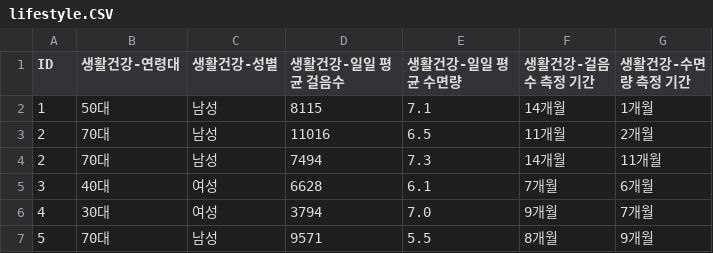
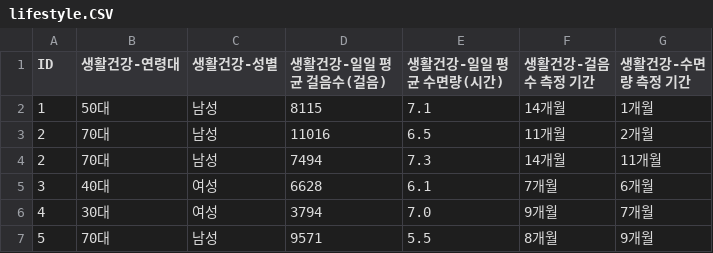
Before and after one commit to isitwho/isitwho.github.io, a CSV file: lifestyle.CSV, drawn as a sheet; only a part is shown.

```diff
--- a/lifestyle.CSV
+++ b/lifestyle.CSV
@@ -1,2 +1,2 @@
-ID,생활건강-연령대,생활건강-성별,생활건강-일일 평균 걸음수,생활건강-일일 평균 수면량,생활건강-걸음수 측정 기간,생활건강-수면량 측정 기간,
+ID,생활건강-연령대,생활건강-성별,생활건강-일일 평균 걸음수(걸음),생활건강-일일 평균 수면량(시간),생활건강-걸음수 측정 기간,생활건강-수면량 측정 기간,
 1,50대,남성,8115,7.1,14개월,1개월,
```
Also changed, not shown: environment.CSV, health.CSV, 10 other files.
